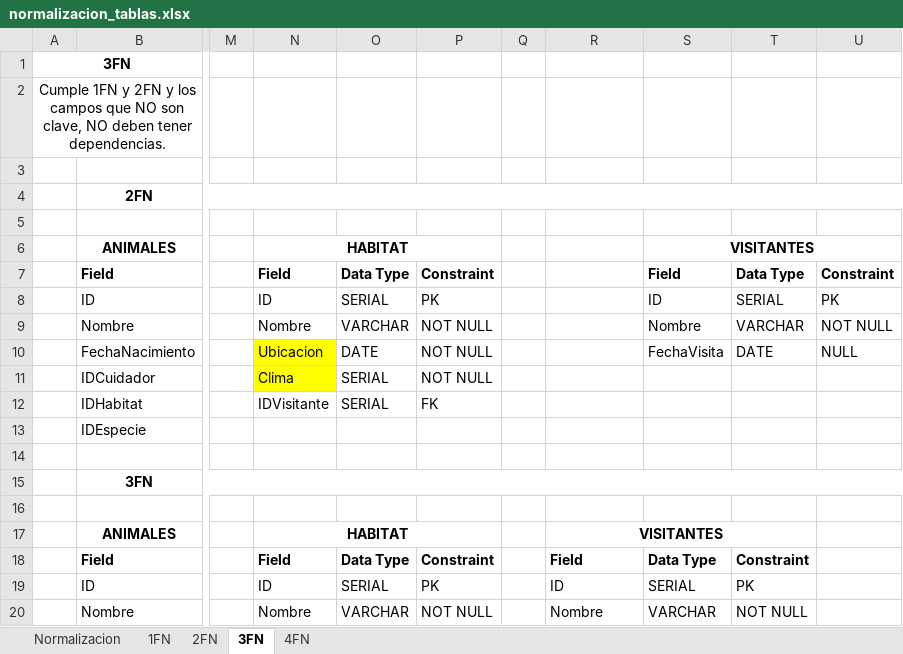
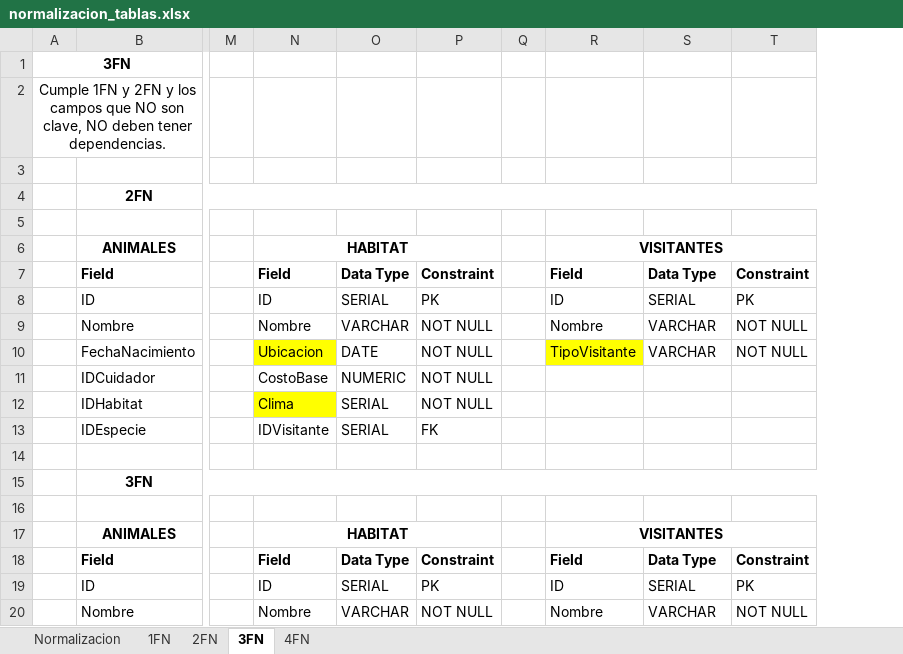
Before and after one commit to Doc-UP-AlejandroJaimes/BDI-GB-ZOO, an Excel workbook: docs/normalizacion_tablas.xlsx, sheet 3FN, drawn as a sheet; only a part is shown, gaps mark what is left out; values as stored, in another font and other column widths than the file's, no borders; removed rows and columns are numbered as before the commit, all else as after; the diff covers the shown part only; the diff names each change by its address in the sheet, - before the commit and + after, or states it on an @@ line.

Commit message:
feat(docs): update data dictionary and table normalization
Updated diccionario_datos.xlsx with the addition of "tipo visitantes" table and its associated relationships
Updated normalizacion_tablas.xlsx for revised table normalization structurfeat(docs): update data dictionary and table normalization

Updated diccionario_datos.xlsx with the addition of "tipo visitantes"
table and its associated relationships
Updated normalizacion_tablas.xlsx for revised table normalization
	structuree

```diff
--- a/docs/normalizacion_tablas.xlsx (sheet 3FN)
+++ b/docs/normalizacion_tablas.xlsx (sheet 3FN)
-column T, rows 7-20: Data Type | SERIAL | VARCHAR | DATE |  |  |  |  |  |  |  | Constraint | PK | NOT NULL
-R6: (empty)
+R6: VISITANTES
+R6:T6 merged
-S6: VISITANTES
+S6: (empty)
-S6:U6 merged
-R7: (empty)
+R7: Field
-S7: Field
+S7: Data Type
-R8: (empty)
+R8: ID
-S8: ID
+S8: SERIAL
-R9: (empty)
+R9: Nombre
-S9: Nombre
+S9: VARCHAR
-R10: (empty)
+R10: TipoVisitante
-R10 fill: none
+R10 fill: #FFFF00
-S10: FechaVisita
+S10: VARCHAR
-T10: NULL
+T10: NOT NULL
-N11: Clima
+N11: CostoBase
-N11 fill: #FFFF00
+N11 fill: none
-O11: SERIAL
+O11: NUMERIC
-N12: IDVisitante
+N12: Clima
-N12 fill: none
+N12 fill: #FFFF00
-P12: FK
+P12: NOT NULL
-N13: (empty)
+N13: IDVisitante
-O13: (empty)
+O13: SERIAL
-P13: (empty)
+P13: FK
-R17:T17 merged
+R17:T17 merged
-T18: (empty)
+T18: Constraint
-T19: (empty)
+T19: PK
-T20: (empty)
+T20: NOT NULL
```
Also changed, not shown: 5 added rows, 5 removed rows, 25 edited cells, cell formats and merged cells elsewhere in this sheet, sheet 4FN, sheet 2FN, sheet 1FN, 6 other files.
